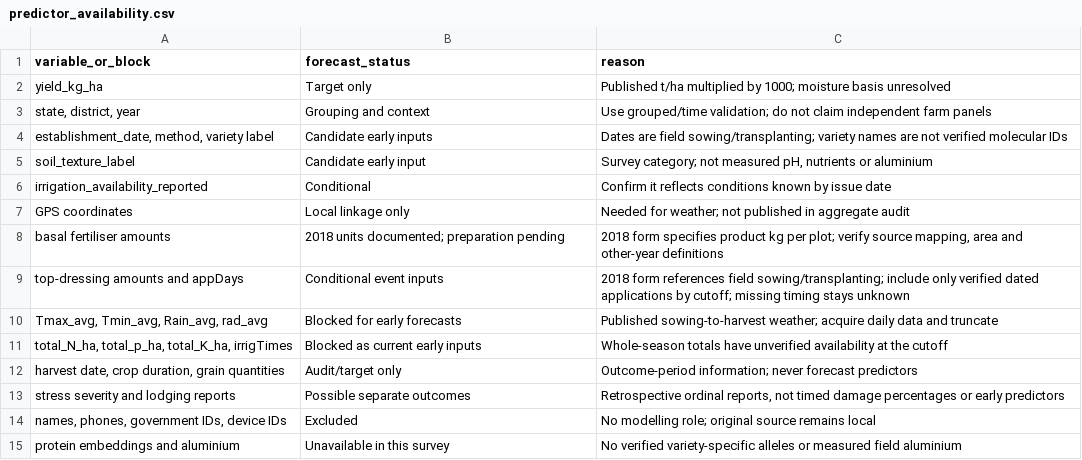
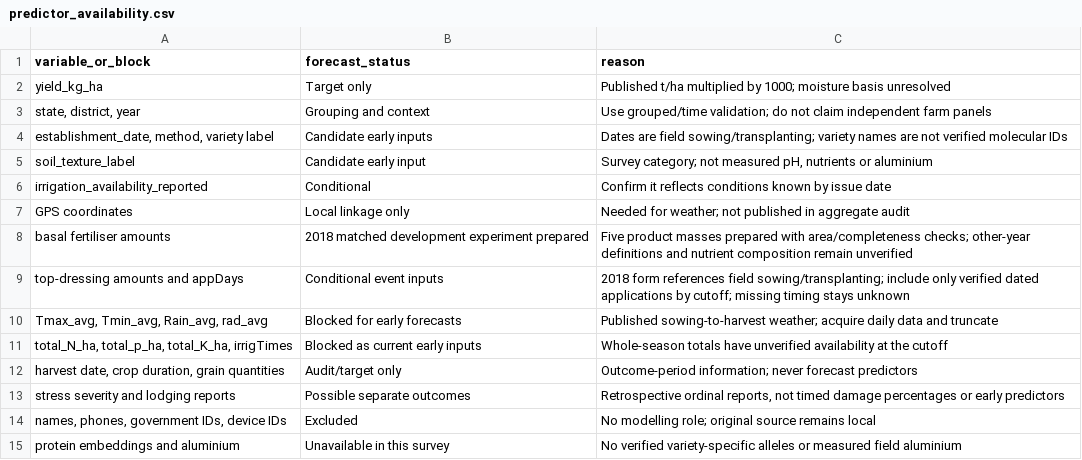
Before and after one commit to abdvector/Crop-Production-Damage-Intelligence, a CSV file: data/processed/rice/india_field_survey/predictor_availability.csv, drawn as a sheet.

Commit message:
Compare 2018 rice management inputs

```diff
--- a/data/processed/rice/india_field_survey/predictor_availability.csv
+++ b/data/processed/rice/india_field_survey/predictor_availability.csv
@@ -7,3 +7,3 @@ irrigation_availability_reported,Conditional,Confirm it reflects conditions know
 GPS coordinates,Local linkage only,Needed for weather; not published in aggregate audit
-basal fertiliser amounts,2018 units documented; preparation pending,"2018 form specifies product kg per plot; verify source mapping, area and other-year definitions"
+basal fertiliser amounts,2018 matched development experiment prepared,Five product masses prepared with area/completeness checks; other-year definitions and nutrient composition remain unverified
 top-dressing amounts and appDays,Conditional event inputs,2018 form references field sowing/transplanting; include only verified dated applications by cutoff; missing timing stays unknown
```
Also changed, not shown: 17 other files.
